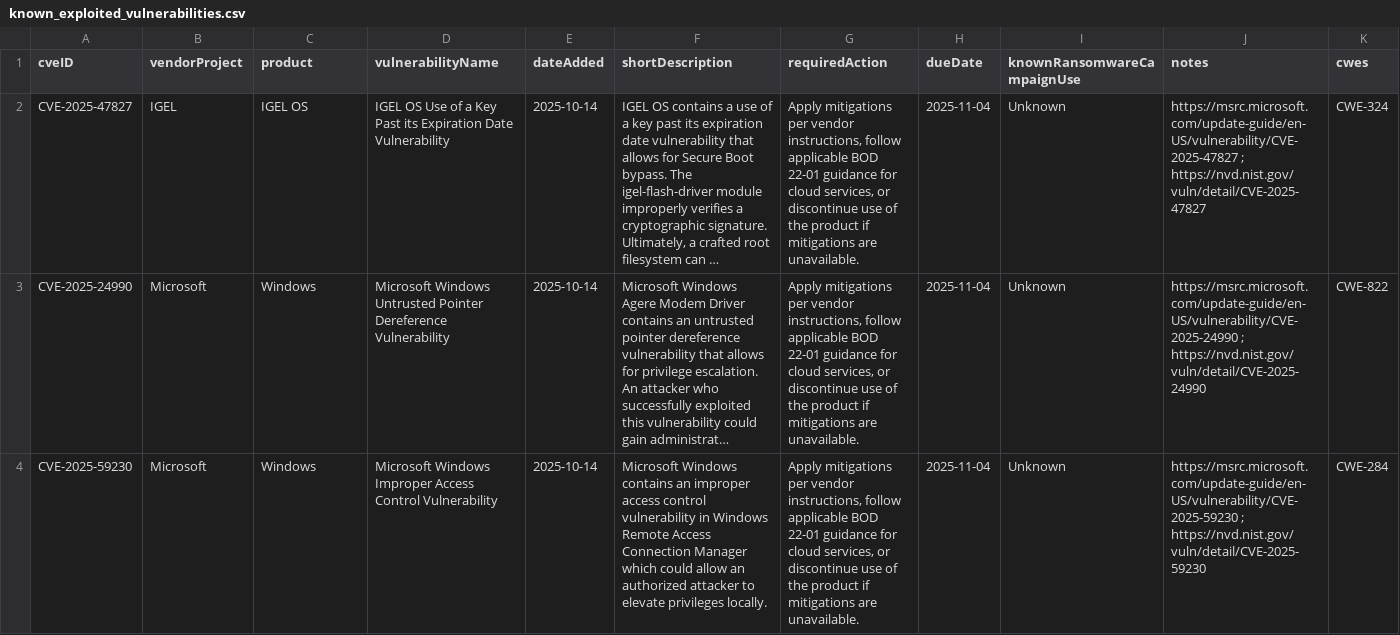
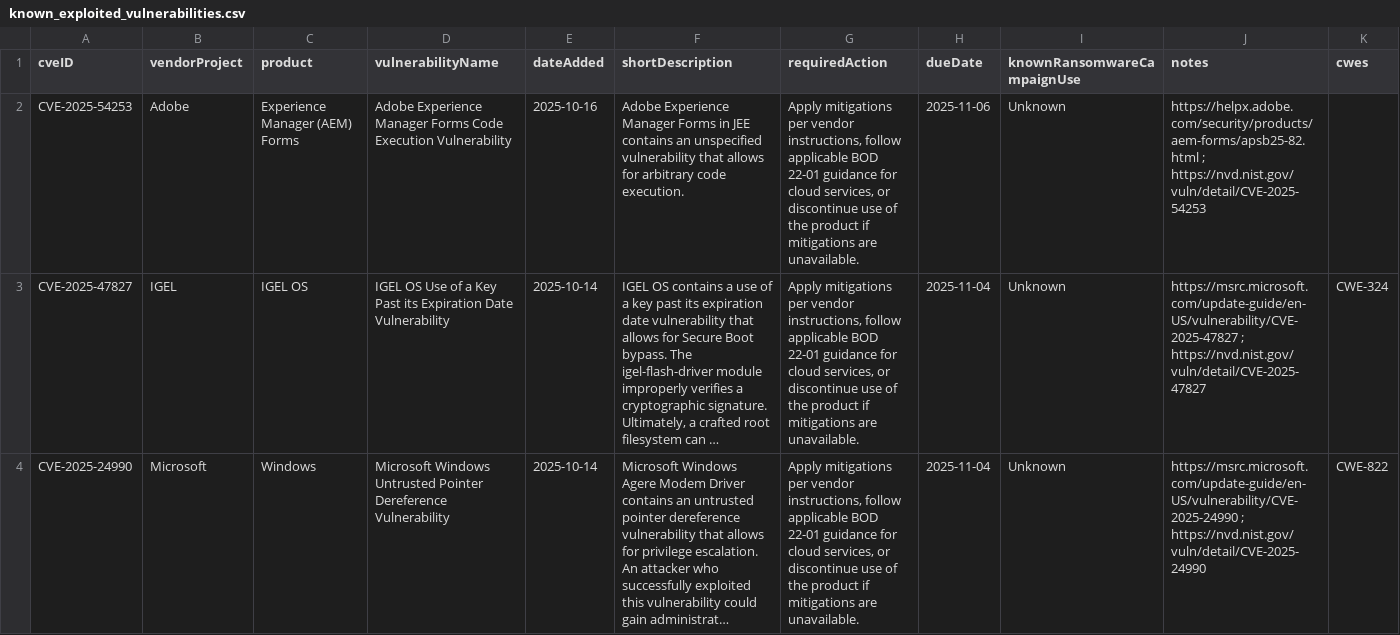
Before and after one commit to cisagov/kev-data, a CSV file: known_exploited_vulnerabilities.csv, drawn as a sheet; only a part is shown; the shorter side is filled out with more unchanged rows; long unchanged cells end in …; the diff names each change by its address in the sheet, - before the commit and + after, or states it on an @@ line.

```diff
--- a/known_exploited_vulnerabilities.csv
+++ b/known_exploited_vulnerabilities.csv
+row 2: CVE-2025-54253 | Adobe | Experience Manager (AEM) Forms | Adobe Experience Manager Forms Code Execution Vulnerability | 2025-10-16 | Adobe Experience Manager Forms in JEE contains an unspecified vulnerability that allows for arbitrary code execution. | Apply mitigations per vendor instructions, follow applicable BOD 22-01 guidance for cloud services, or discontinue use of the product if mitigations are unavailable. | 2025-11-06 | Unknown | https://helpx.adobe.com/security/products/aem-forms/apsb25-82.html ; https://nvd.nist.gov/vuln/detail/CVE-2025-54253
```
Also changed, not shown: 1 other file.
